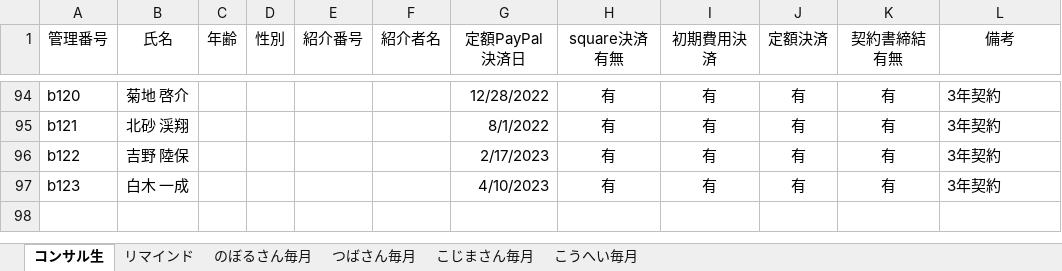
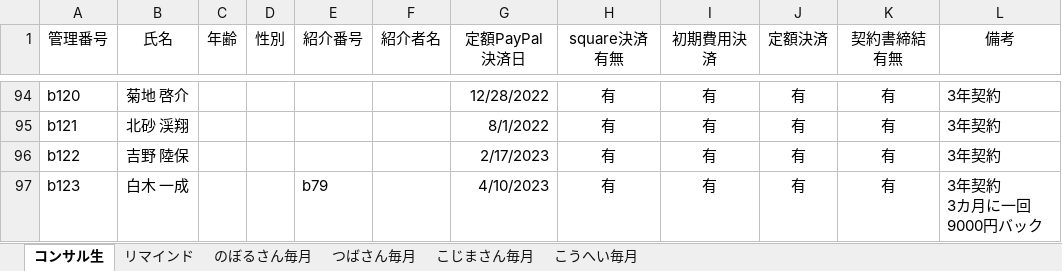
Before and after one commit to atsu0124shi/WorkFolder, an Excel workbook: ひょうたさん_資料/物販管理簿.xlsx, sheet コンサル生, drawn as a sheet; only a part is shown, gaps mark what is left out; values as stored, in another font and other column widths than the file's, no borders; table styles not drawn; ↵ is a line break in a cell; the diff names each change by its address in the sheet, - before the commit and + after, or states it on an @@ line.

```diff
--- a/ひょうたさん_資料/物販管理簿.xlsx (sheet コンサル生)
+++ b/ひょうたさん_資料/物販管理簿.xlsx (sheet コンサル生)
-E97 (紹介番号): (empty)
+E97 (紹介番号): b79
-L97 (備考): 3年契約
+L97 (備考): 3年契約 ↵ 3カ月に一回9000円バック
```
Also changed, not shown: 5 other files.
